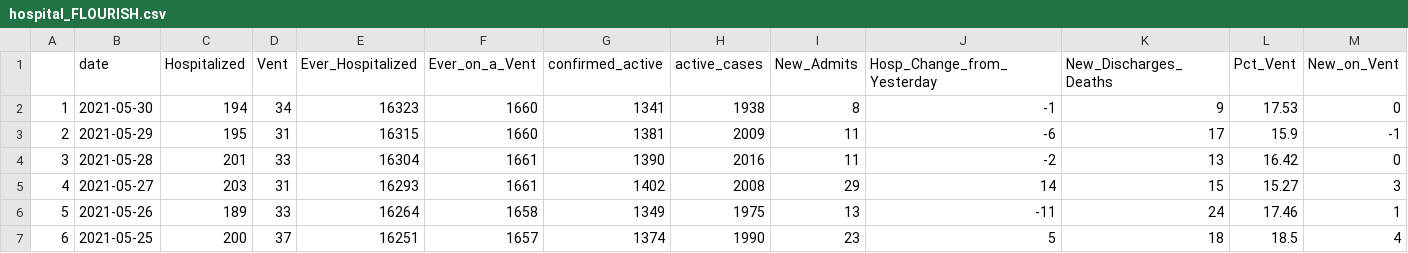
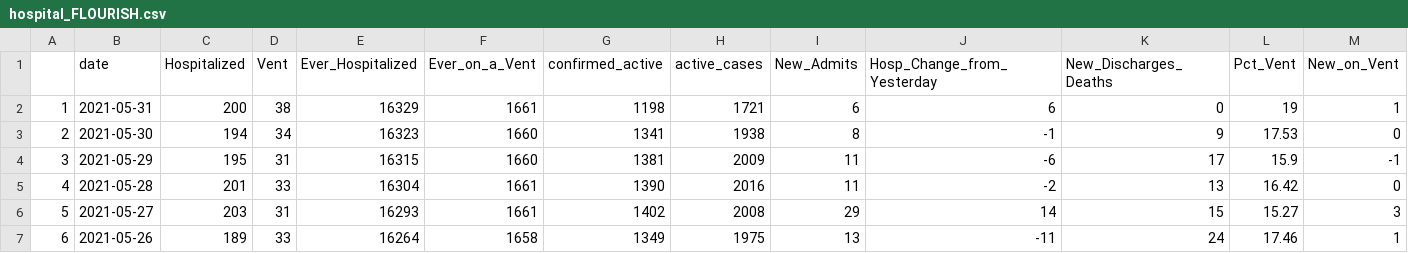
Before and after one commit to Arkansascovid/Main, a CSV file: HomePageData/hospital_FLOURISH.csv, drawn as a sheet; only a part is shown; the shorter side is filled out with more unchanged rows; addresses are those after the commit; rows hold the shown columns only; the diff names each change by its address in the sheet, - before the commit and + after, or states it on an @@ line.

Commit message:
May 31

```diff
--- a/HomePageData/hospital_FLOURISH.csv
+++ b/HomePageData/hospital_FLOURISH.csv
+row 2: 1 | 2021-05-31 | 200 | 38 | 16329 | 1661 | 1198 | 1721 | 6 | 6 | 0 | 19 | 1
@@ column A renumbered from row 3 down @@
```
